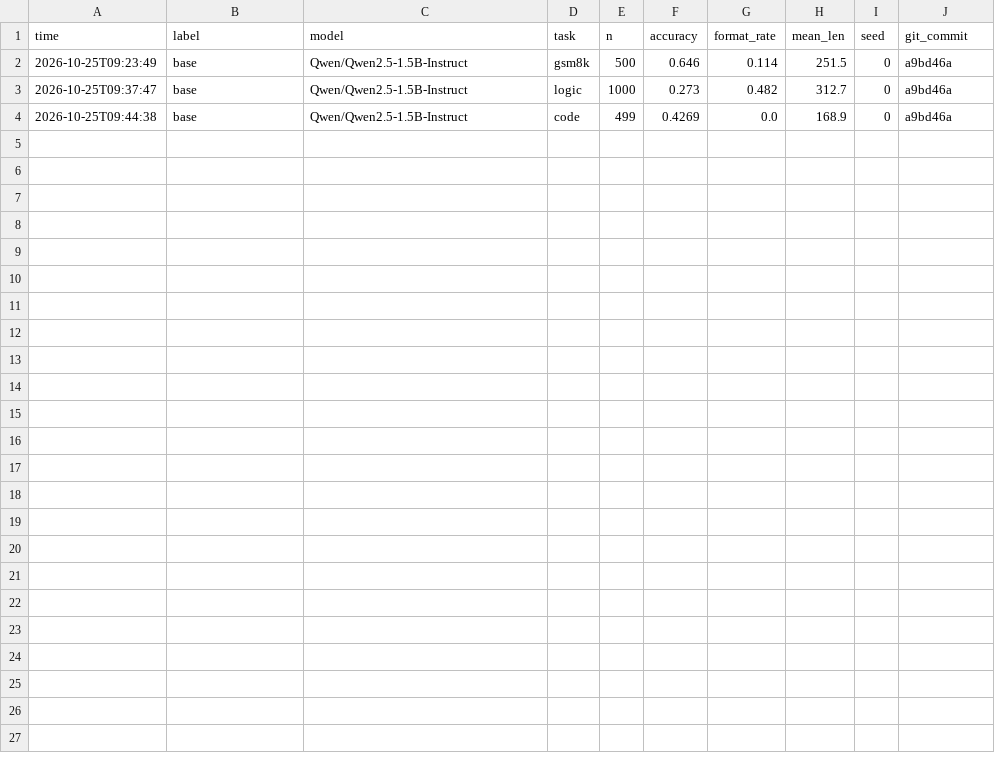
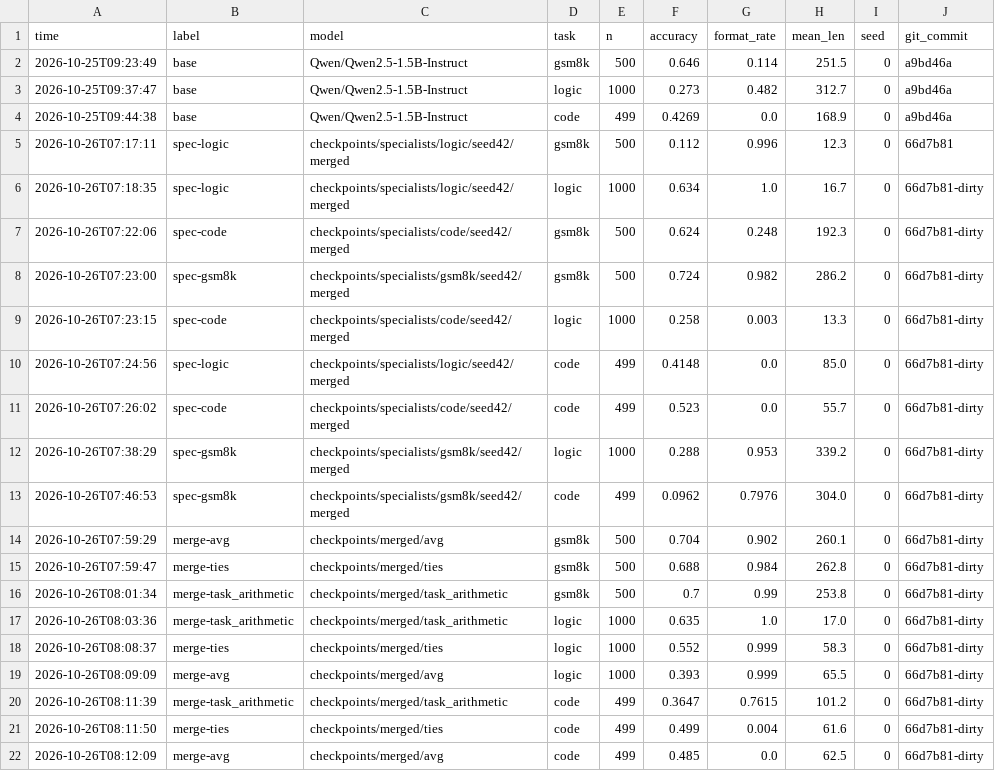
Before and after one commit to GargNavya/rl-merge, a CSV file: results/scores.csv, drawn as a sheet; the diff names each change by its address in the sheet, - before the commit and + after, or states it on an @@ line.

Commit message:
compared the specialist scores and the gains over avg, task-arithmetic, and ties merges and how well they survive

```diff
--- a/results/scores.csv
+++ b/results/scores.csv
+row 5: 2026-10-26T07:17:11 | spec-logic | checkpoints/specialists/logic/seed42/merged | gsm8k | 500 | 0.112 | 0.996 | 12.3 | 0 | 66d7b81
+row 6: 2026-10-26T07:18:35 | spec-logic | checkpoints/specialists/logic/seed42/merged | logic | 1000 | 0.634 | 1.0 | 16.7 | 0 | 66d7b81-dirty
+row 7: 2026-10-26T07:22:06 | spec-code | checkpoints/specialists/code/seed42/merged | gsm8k | 500 | 0.624 | 0.248 | 192.3 | 0 | 66d7b81-dirty
+row 8: 2026-10-26T07:23:00 | spec-gsm8k | checkpoints/specialists/gsm8k/seed42/merged | gsm8k | 500 | 0.724 | 0.982 | 286.2 | 0 | 66d7b81-dirty
+row 9: 2026-10-26T07:23:15 | spec-code | checkpoints/specialists/code/seed42/merged | logic | 1000 | 0.258 | 0.003 | 13.3 | 0 | 66d7b81-dirty
+row 10: 2026-10-26T07:24:56 | spec-logic | checkpoints/specialists/logic/seed42/merged | code | 499 | 0.4148 | 0.0 | 85.0 | 0 | 66d7b81-dirty
+row 11: 2026-10-26T07:26:02 | spec-code | checkpoints/specialists/code/seed42/merged | code | 499 | 0.523 | 0.0 | 55.7 | 0 | 66d7b81-dirty
+row 12: 2026-10-26T07:38:29 | spec-gsm8k | checkpoints/specialists/gsm8k/seed42/merged | logic | 1000 | 0.288 | 0.953 | 339.2 | 0 | 66d7b81-dirty
+row 13: 2026-10-26T07:46:53 | spec-gsm8k | checkpoints/specialists/gsm8k/seed42/merged | code | 499 | 0.0962 | 0.7976 | 304.0 | 0 | 66d7b81-dirty
+row 14: 2026-10-26T07:59:29 | merge-avg | checkpoints/merged/avg | gsm8k | 500 | 0.704 | 0.902 | 260.1 | 0 | 66d7b81-dirty
+row 15: 2026-10-26T07:59:47 | merge-ties | checkpoints/merged/ties | gsm8k | 500 | 0.688 | 0.984 | 262.8 | 0 | 66d7b81-dirty
+row 16: 2026-10-26T08:01:34 | merge-task_arithmetic | checkpoints/merged/task_arithmetic | gsm8k | 500 | 0.7 | 0.99 | 253.8 | 0 | 66d7b81-dirty
+row 17: 2026-10-26T08:03:36 | merge-task_arithmetic | checkpoints/merged/task_arithmetic | logic | 1000 | 0.635 | 1.0 | 17.0 | 0 | 66d7b81-dirty
+row 18: 2026-10-26T08:08:37 | merge-ties | checkpoints/merged/ties | logic | 1000 | 0.552 | 0.999 | 58.3 | 0 | 66d7b81-dirty
+row 19: 2026-10-26T08:09:09 | merge-avg | checkpoints/merged/avg | logic | 1000 | 0.393 | 0.999 | 65.5 | 0 | 66d7b81-dirty
+row 20: 2026-10-26T08:11:39 | merge-task_arithmetic | checkpoints/merged/task_arithmetic | code | 499 | 0.3647 | 0.7615 | 101.2 | 0 | 66d7b81-dirty
+row 21: 2026-10-26T08:11:50 | merge-ties | checkpoints/merged/ties | code | 499 | 0.499 | 0.004 | 61.6 | 0 | 66d7b81-dirty
+row 22: 2026-10-26T08:12:09 | merge-avg | checkpoints/merged/avg | code | 499 | 0.485 | 0.0 | 62.5 | 0 | 66d7b81-dirty
```
Also changed, not shown: 12 other files.
